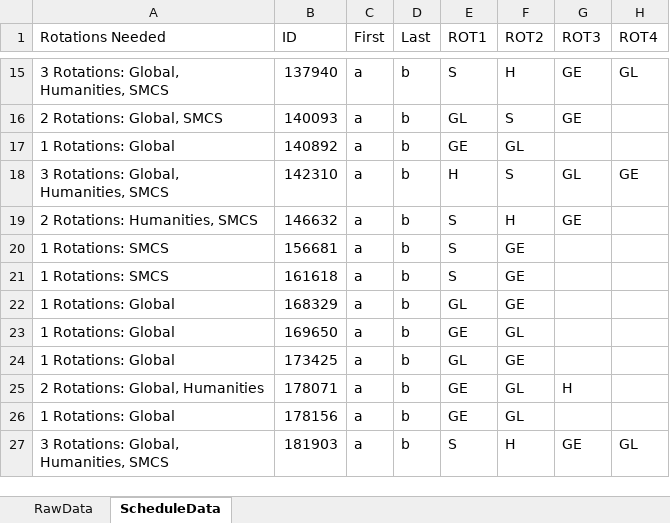
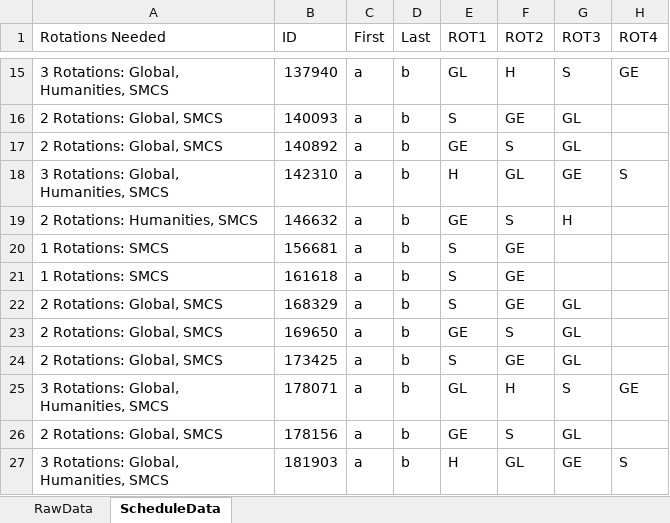
Before and after one commit to Compacted-Design/Invited-Meeting-Scheduler, an Excel workbook: data/StudentData.xlsx, sheet ScheduleData, drawn as a sheet; only a part is shown, gaps mark what is left out; values as stored, in another font and other column widths than the file's, no borders; the diff covers the shown part only; the diff names each change by its address in the sheet, - before the commit and + after, or states it on an @@ line.

```diff
--- a/data/StudentData.xlsx (sheet ScheduleData)
+++ b/data/StudentData.xlsx (sheet ScheduleData)
-E15 (ROT1): S
+E15 (ROT1): GL
-G15 (ROT3): GE
+G15 (ROT3): S
-H15 (ROT4): GL
+H15 (ROT4): GE
-E16 (ROT1): GL
+E16 (ROT1): S
-F16 (ROT2): S
+F16 (ROT2): GE
-G16 (ROT3): GE
+G16 (ROT3): GL
-A17 (Rotations Needed): 1 Rotations: Global
+A17 (Rotations Needed): 2 Rotations: Global, SMCS
-F17 (ROT2): GL
+F17 (ROT2): S
-G17 (ROT3): (empty)
+G17 (ROT3): GL
-F18 (ROT2): S
+F18 (ROT2): GL
-G18 (ROT3): GL
+G18 (ROT3): GE
-H18 (ROT4): GE
+H18 (ROT4): S
-E19 (ROT1): S
+E19 (ROT1): GE
-F19 (ROT2): H
+F19 (ROT2): S
-G19 (ROT3): GE
+G19 (ROT3): H
-A22:A24 (Rotations Needed): 1 Rotations: Global
+A22:A24 (Rotations Needed): 2 Rotations: Global, SMCS
-E22 (ROT1): GL
+E22 (ROT1): S
-G22:G24 (ROT3): (empty)
+G22:G24 (ROT3): GL
-F23 (ROT2): GL
+F23 (ROT2): S
-E24 (ROT1): GL
+E24 (ROT1): S
-A25 (Rotations Needed): 2 Rotations: Global, Humanities
+A25 (Rotations Needed): 3 Rotations: Global, Humanities, SMCS
-E25 (ROT1): GE
+E25 (ROT1): GL
-F25 (ROT2): GL
+F25 (ROT2): H
-G25 (ROT3): H
+G25 (ROT3): S
-H25 (ROT4): (empty)
+H25 (ROT4): GE
-A26 (Rotations Needed): 1 Rotations: Global
+A26 (Rotations Needed): 2 Rotations: Global, SMCS
-F26 (ROT2): GL
+F26 (ROT2): S
-G26 (ROT3): (empty)
+G26 (ROT3): GL
-E27 (ROT1): S
+E27 (ROT1): H
-F27 (ROT2): H
+F27 (ROT2): GL
-H27 (ROT4): GL
+H27 (ROT4): S
```
Also changed, not shown: 558 edited cells elsewhere in this sheet, sheet RawData, 9 other files.
